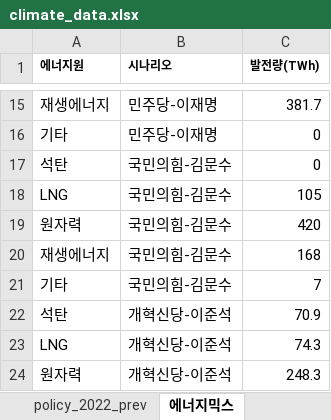
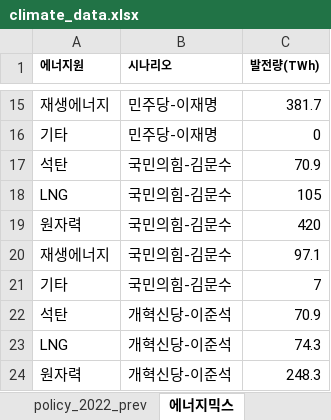
Before and after one commit to justjinsu/election25, an Excel workbook: data/climate_data.xlsx, sheet 에너지믹스, drawn as a sheet; only a part is shown, gaps mark what is left out; values as stored, in another font and other column widths than the file's, no borders; the diff names each change by its address in the sheet, - before the commit and + after, or states it on an @@ line.

```diff
--- a/data/climate_data.xlsx (sheet 에너지믹스)
+++ b/data/climate_data.xlsx (sheet 에너지믹스)
-C17 (발전량(TWh)): 0
+C17 (발전량(TWh)): 70.9
-C20 (발전량(TWh)): 168
+C20 (발전량(TWh)): 97.1
```
Also changed, not shown: sheet 에너지설명, sheet 온도경로, other sheet tabs, 1 other file.
